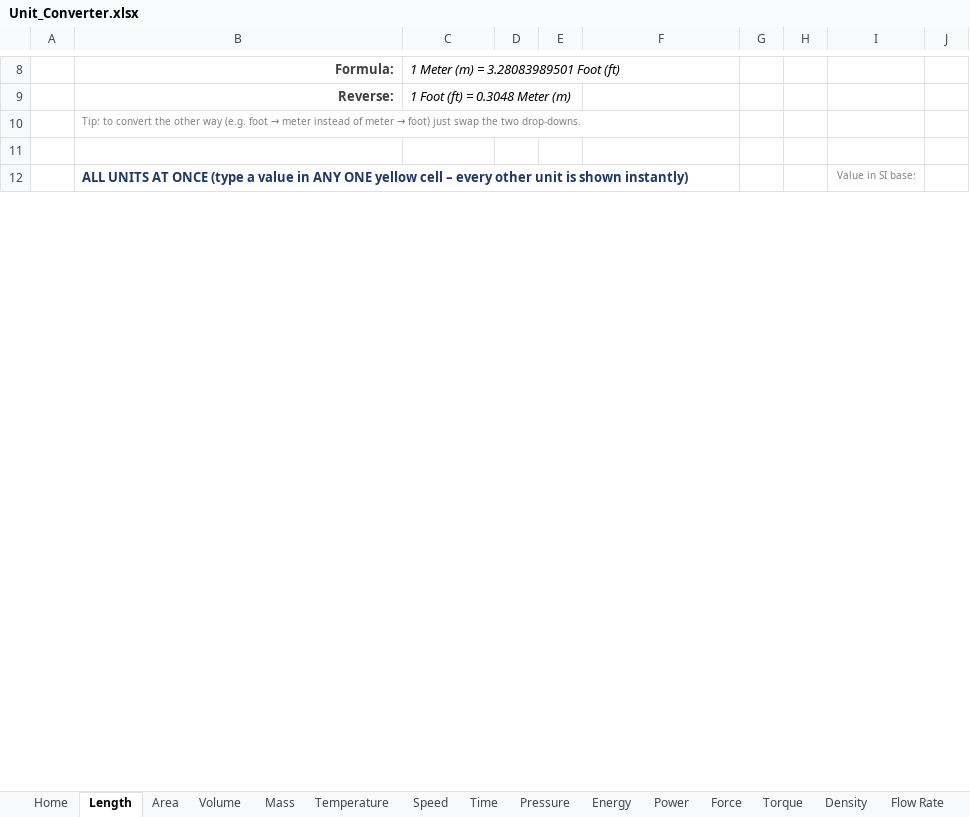
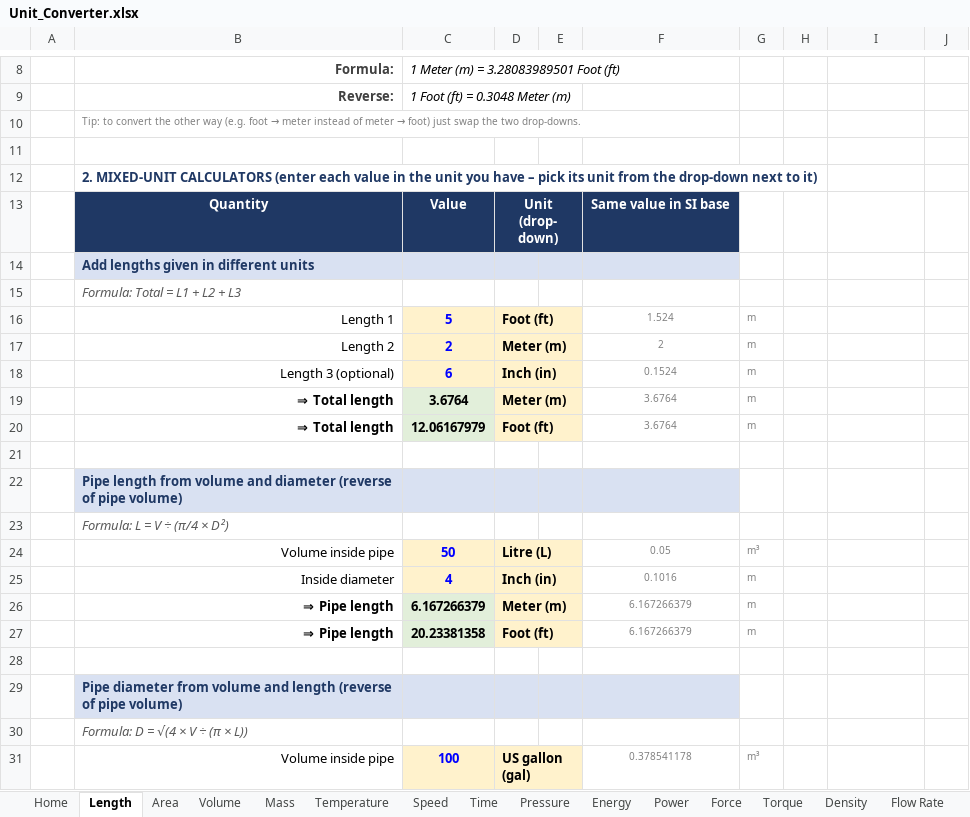
Before and after one commit to mail2ibrahim87/Private, an Excel workbook: Unit_Converter.xlsx, sheet Length, drawn as a sheet; only a part is shown, gaps mark what is left out; values as stored, in another font and other column widths than the file's, no borders; conditional formats not drawn; addresses are those after the commit; the diff covers the shown part only; the diff names each change by its address in the sheet, - before the commit and + after, or states it on an @@ line.

```diff
--- a/Unit_Converter.xlsx (sheet Length)
+++ b/Unit_Converter.xlsx (sheet Length)
+row 12:  | 2. MIXED-UNIT CALCULATORS (enter each value in the unit you have – pick its unit from the drop-down next to it)
+row 13:  | Quantity | Value | Unit (drop-down) |  | Same value in SI base
+row 14:  | Add lengths given in different units
+row 15:  | Formula: Total = L1 + L2 + L3
+row 16:  | Length 1 | 5 | Foot (ft) |  | 1.524 | m
+row 17:  | Length 2 | 2 | Meter (m) |  | 2 | m
+row 18:  | Length 3 (optional) | 6 | Inch (in) |  | 0.1524 | m
+row 19:  | ⇒ Total length | 3.6764 | Meter (m) |  | 3.6764 | m
+row 20:  | ⇒ Total length | 12.06167979 | Foot (ft) |  | 3.6764 | m
-row 21:  | ALL UNITS AT ONCE (type a value in ANY ONE yellow cell – every other unit is shown instantly) |  |  |  |  |  |  | Value in SI base:
+row 21: (empty)
+row 22:  | Pipe length from volume and diameter (reverse of pipe volume)
+row 23:  | Formula: L = V ÷ (π/4 × D²)
+row 24:  | Volume inside pipe | 50 | Litre (L) |  | 0.05 | m³
+row 25:  | Inside diameter | 4 | Inch (in) |  | 0.1016 | m
+row 26:  | ⇒ Pipe length | 6.167266379 | Meter (m) |  | 6.167266379 | m
+row 27:  | ⇒ Pipe length | 20.23381358 | Foot (ft) |  | 6.167266379 | m
+row 28: (empty)
+row 29:  | Pipe diameter from volume and length (reverse of pipe volume)
+row 30:  | Formula: D = √(4 × V ÷ (π × L))
+row 31:  | Volume inside pipe | 100 | US gallon (gal) |  | 0.378541178 | m³
```
Also changed, not shown: 13 added rows and 4 edited cells elsewhere in this sheet, sheet Mass, sheet Volume, sheet Time, sheet Data Storage, sheet Pressure, sheet Power, 11 more sheets, formulas that keep their value, 1 other file.
